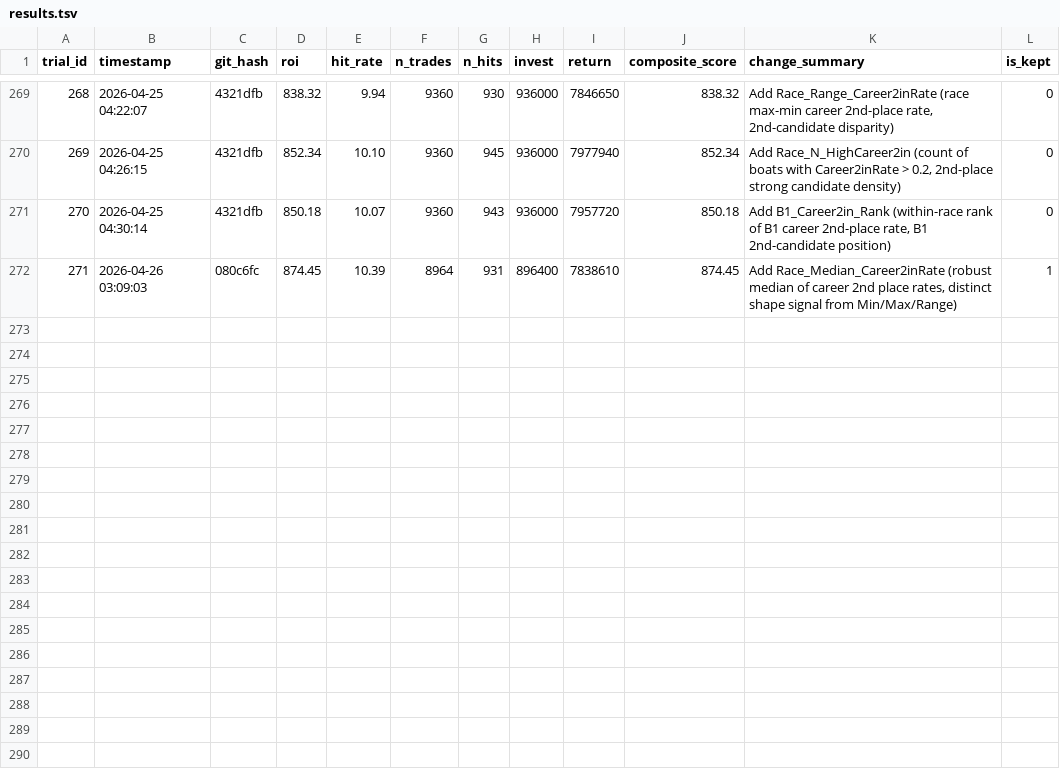
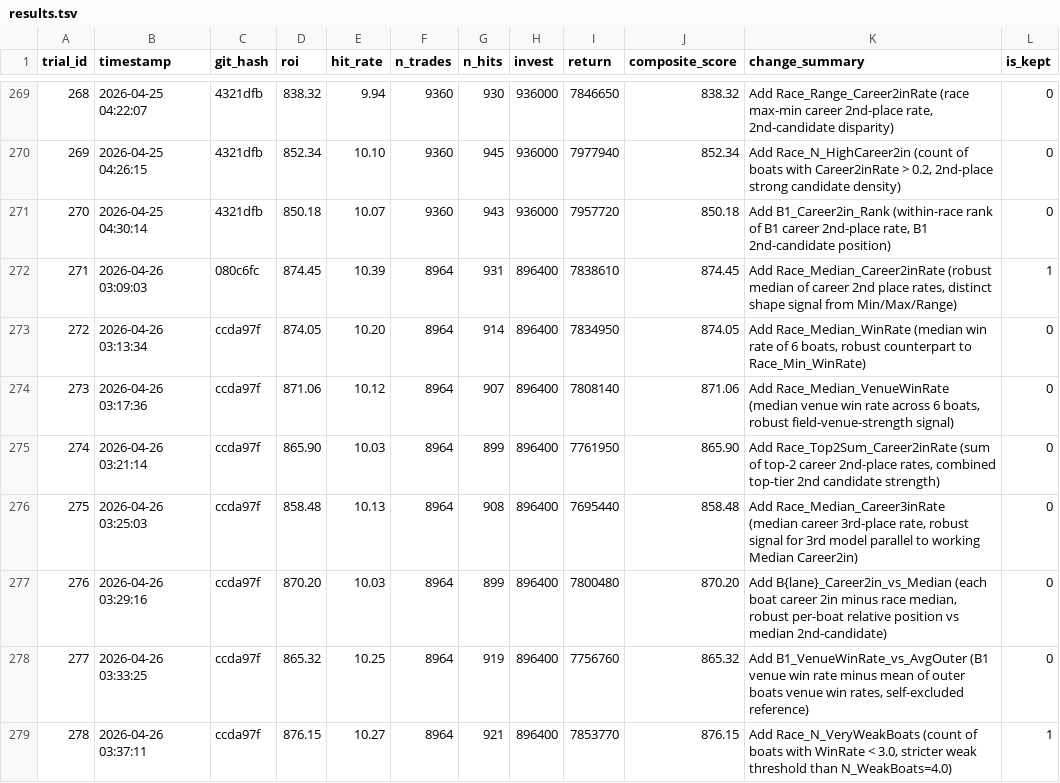
Before and after one commit to kids-masaru/Play, a TSV file: auto_research/results.tsv, drawn as a sheet; only a part is shown, gaps mark what is left out; the diff names each change by its address in the sheet, - before the commit and + after, or states it on an @@ line.

Commit message:
exp #278: Add Race_N_VeryWeakBoats (score: 876.15)

```diff
--- a/auto_research/results.tsv
+++ b/auto_research/results.tsv
+row 273: 272 | 2026-04-26 03:13:34 | ccda97f | 874.05 | 10.20 | 8964 | 914 | 896400 | 7834950 | 874.05 | Add Race_Median_WinRate (median win rate of 6 boats, robust counterpart to Race_Min_WinRate) | 0
+row 274: 273 | 2026-04-26 03:17:36 | ccda97f | 871.06 | 10.12 | 8964 | 907 | 896400 | 7808140 | 871.06 | Add Race_Median_VenueWinRate (median venue win rate across 6 boats, robust field-venue-strength signal) | 0
+row 275: 274 | 2026-04-26 03:21:14 | ccda97f | 865.90 | 10.03 | 8964 | 899 | 896400 | 7761950 | 865.90 | Add Race_Top2Sum_Career2inRate (sum of top-2 career 2nd-place rates, combined top-tier 2nd candidate strength) | 0
+row 276: 275 | 2026-04-26 03:25:03 | ccda97f | 858.48 | 10.13 | 8964 | 908 | 896400 | 7695440 | 858.48 | Add Race_Median_Career3inRate (median career 3rd-place rate, robust signal for 3rd model parallel to working Median Career2in) | 0
+row 277: 276 | 2026-04-26 03:29:16 | ccda97f | 870.20 | 10.03 | 8964 | 899 | 896400 | 7800480 | 870.20 | Add B{lane}_Career2in_vs_Median (each boat career 2in minus race median, robust per-boat relative position vs median 2nd-candidate) | 0
+row 278: 277 | 2026-04-26 03:33:25 | ccda97f | 865.32 | 10.25 | 8964 | 919 | 896400 | 7756760 | 865.32 | Add B1_VenueWinRate_vs_AvgOuter (B1 venue win rate minus mean of outer boats venue win rates, self-excluded reference) | 0
+row 279: 278 | 2026-04-26 03:37:11 | ccda97f | 876.15 | 10.27 | 8964 | 921 | 896400 | 7853770 | 876.15 | Add Race_N_VeryWeakBoats (count of boats with WinRate < 3.0, stricter weak threshold than N_WeakBoats=4.0) | 1
```
Also changed, not shown: 1 other file.
